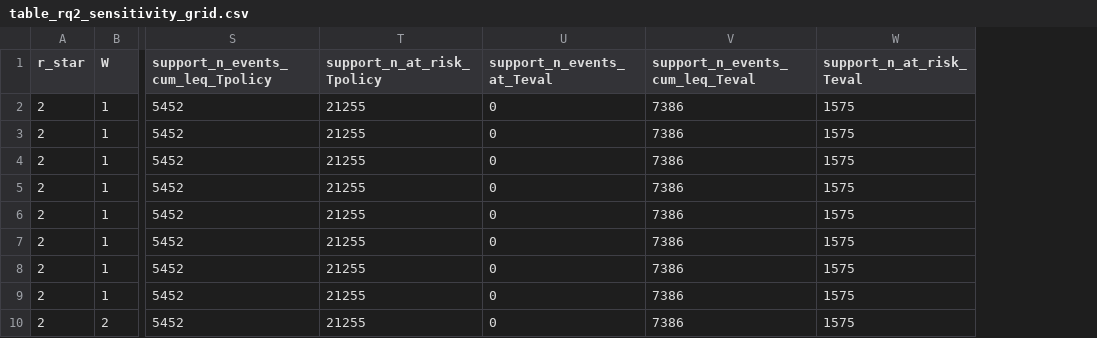
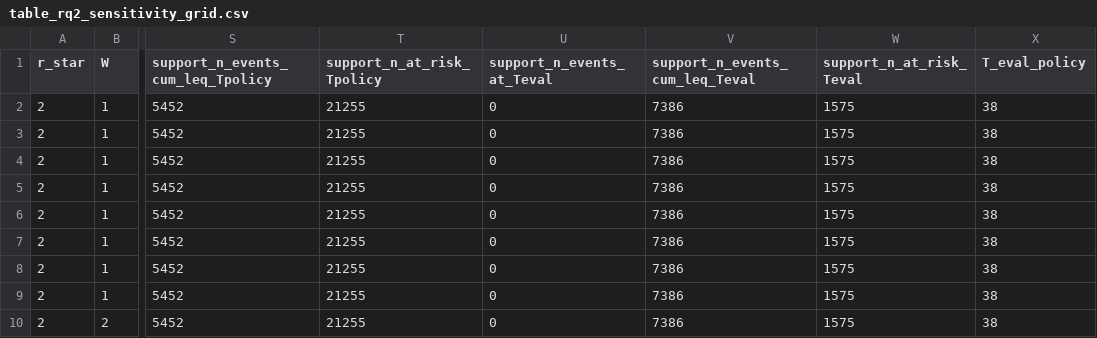
Before and after one commit to rafa-rodriguess/TCS_Students_Dropout_v3, a CSV file: outputs_v2/tables/table_rq2_sensitivity_grid.csv, drawn as a sheet; only a part is shown, gaps mark what is left out; the diff names each change by its address in the sheet, - before the commit and + after, or states it on an @@ line.

```diff
--- a/outputs_v2/tables/table_rq2_sensitivity_grid.csv
+++ b/outputs_v2/tables/table_rq2_sensitivity_grid.csv
+column X (T_eval_policy), rows 2-10: all 38
```
Also changed, not shown: outputs_v2/tables/rq3_group_means_unified.csv, outputs_v2/tables/rq3_policy_gaps_unified.csv, 7 other files.
